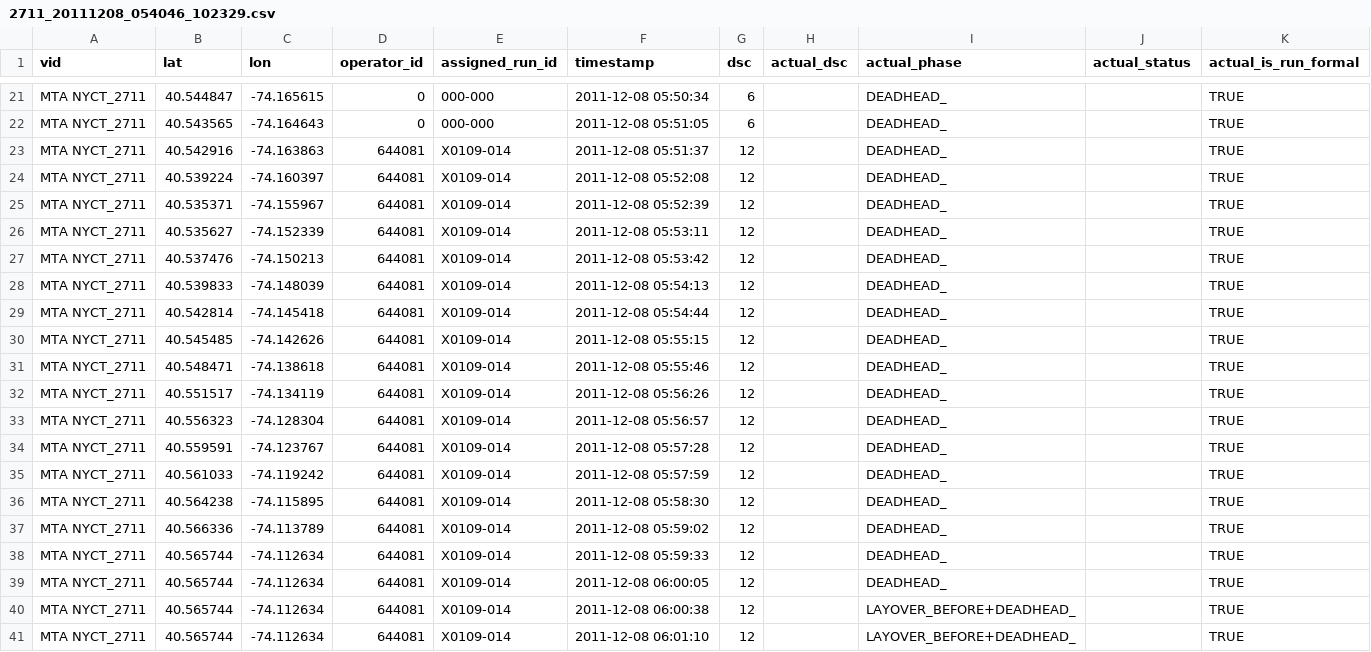
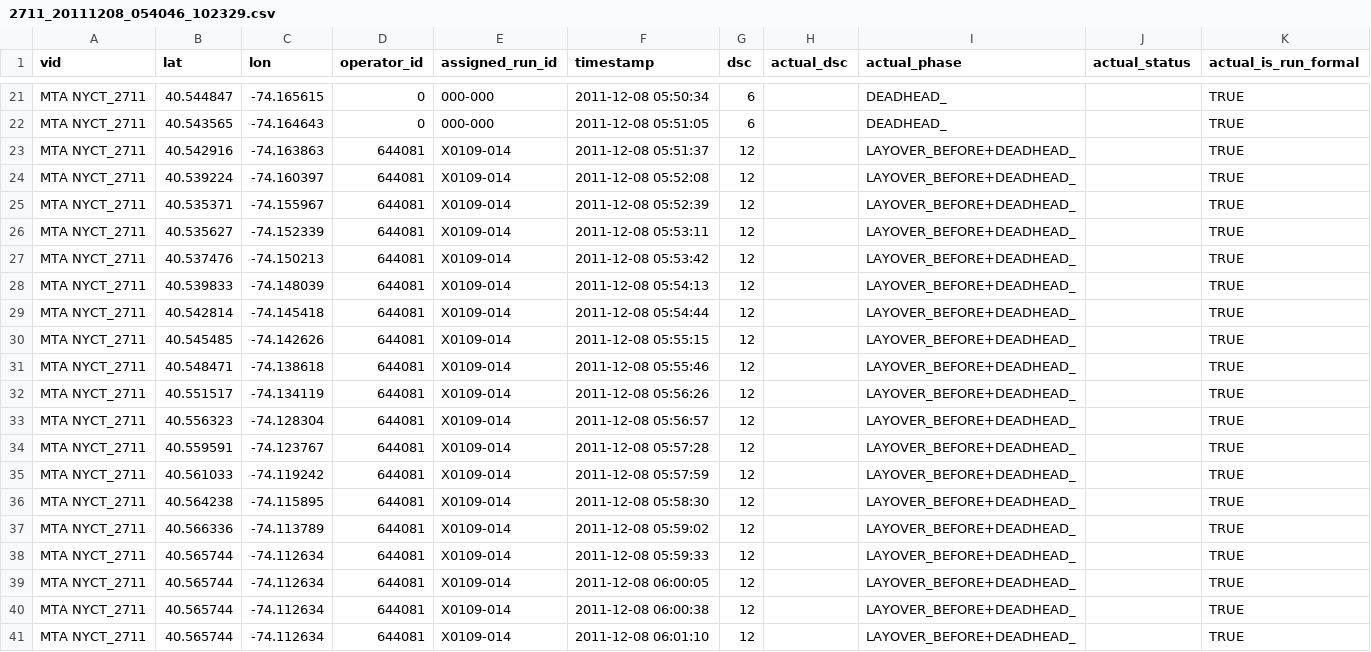
Before and after one commit to camsys/onebusaway-nyc, a CSV file: onebusaway-nyc-integration-tests/src/integration-test/resources/traces/2711_20111208_054046_102329.csv, drawn as a sheet; only a part is shown, gaps mark what is left out.

Commit message:
Reenabling test

```diff
--- a/onebusaway-nyc-integration-tests/src/integration-test/resources/traces/2711_20111208_054046_102329.csv
+++ b/onebusaway-nyc-integration-tests/src/integration-test/resources/traces/2711_20111208_054046_102329.csv
@@ -22,19 +22,19 @@ MTA NYCT_2711,40.544847,-74.165615,0,000-000,2011-12-08 05:50:34,6,,DEADHEAD_,,T
 MTA NYCT_2711,40.543565,-74.164643,0,000-000,2011-12-08 05:51:05,6,,DEADHEAD_,,TRUE
-MTA NYCT_2711,40.542916,-74.163863,644081,X0109-014,2011-12-08 05:51:37,12,,DEADHEAD_,,TRUE
-MTA NYCT_2711,40.539224,-74.160397,644081,X0109-014,2011-12-08 05:52:08,12,,DEADHEAD_,,TRUE
-MTA NYCT_2711,40.535371,-74.155967,644081,X0109-014,2011-12-08 05:52:39,12,,DEADHEAD_,,TRUE
-MTA NYCT_2711,40.535627,-74.152339,644081,X0109-014,2011-12-08 05:53:11,12,,DEADHEAD_,,TRUE
-MTA NYCT_2711,40.537476,-74.150213,644081,X0109-014,2011-12-08 05:53:42,12,,DEADHEAD_,,TRUE
-MTA NYCT_2711,40.539833,-74.148039,644081,X0109-014,2011-12-08 05:54:13,12,,DEADHEAD_,,TRUE
-MTA NYCT_2711,40.542814,-74.145418,644081,X0109-014,2011-12-08 05:54:44,12,,DEADHEAD_,,TRUE
-MTA NYCT_2711,40.545485,-74.142626,644081,X0109-014,2011-12-08 05:55:15,12,,DEADHEAD_,,TRUE
-MTA NYCT_2711,40.548471,-74.138618,644081,X0109-014,2011-12-08 05:55:46,12,,DEADHEAD_,,TRUE
-MTA NYCT_2711,40.551517,-74.134119,644081,X0109-014,2011-12-08 05:56:26,12,,DEADHEAD_,,TRUE
-MTA NYCT_2711,40.556323,-74.128304,644081,X0109-014,2011-12-08 05:56:57,12,,DEADHEAD_,,TRUE
-MTA NYCT_2711,40.559591,-74.123767,644081,X0109-014,2011-12-08 05:57:28,12,,DEADHEAD_,,TRUE
-MTA NYCT_2711,40.561033,-74.119242,644081,X0109-014,2011-12-08 05:57:59,12,,DEADHEAD_,,TRUE
-MTA NYCT_2711,40.564238,-74.115895,644081,X0109-014,2011-12-08 05:58:30,12,,DEADHEAD_,,TRUE
-MTA NYCT_2711,40.566336,-74.113789,644081,X0109-014,2011-12-08 05:59:02,12,,DEADHEAD_,,TRUE
-MTA NYCT_2711,40.565744,-74.112634,644081,X0109-014,2011-12-08 05:59:33,12,,DEADHEAD_,,TRUE
-MTA NYCT_2711,40.565744,-74.112634,644081,X0109-014,2011-12-08 06:00:05,12,,DEADHEAD_,,TRUE
+MTA NYCT_2711,40.542916,-74.163863,644081,X0109-014,2011-12-08 05:51:37,12,,LAYOVER_BEFORE+DEADHEAD_,,TRUE
+MTA NYCT_2711,40.539224,-74.160397,644081,X0109-014,2011-12-08 05:52:08,12,,LAYOVER_BEFORE+DEADHEAD_,,TRUE
+MTA NYCT_2711,40.535371,-74.155967,644081,X0109-014,2011-12-08 05:52:39,12,,LAYOVER_BEFORE+DEADHEAD_,,TRUE
+MTA NYCT_2711,40.535627,-74.152339,644081,X0109-014,2011-12-08 05:53:11,12,,LAYOVER_BEFORE+DEADHEAD_,,TRUE
+MTA NYCT_2711,40.537476,-74.150213,644081,X0109-014,2011-12-08 05:53:42,12,,LAYOVER_BEFORE+DEADHEAD_,,TRUE
+MTA NYCT_2711,40.539833,-74.148039,644081,X0109-014,2011-12-08 05:54:13,12,,LAYOVER_BEFORE+DEADHEAD_,,TRUE
+MTA NYCT_2711,40.542814,-74.145418,644081,X0109-014,2011-12-08 05:54:44,12,,LAYOVER_BEFORE+DEADHEAD_,,TRUE
+MTA NYCT_2711,40.545485,-74.142626,644081,X0109-014,2011-12-08 05:55:15,12,,LAYOVER_BEFORE+DEADHEAD_,,TRUE
+MTA NYCT_2711,40.548471,-74.138618,644081,X0109-014,2011-12-08 05:55:46,12,,LAYOVER_BEFORE+DEADHEAD_,,TRUE
+MTA NYCT_2711,40.551517,-74.134119,644081,X0109-014,2011-12-08 05:56:26,12,,LAYOVER_BEFORE+DEADHEAD_,,TRUE
+MTA NYCT_2711,40.556323,-74.128304,644081,X0109-014,2011-12-08 05:56:57,12,,LAYOVER_BEFORE+DEADHEAD_,,TRUE
+MTA NYCT_2711,40.559591,-74.123767,644081,X0109-014,2011-12-08 05:57:28,12,,LAYOVER_BEFORE+DEADHEAD_,,TRUE
+MTA NYCT_2711,40.561033,-74.119242,644081,X0109-014,2011-12-08 05:57:59,12,,LAYOVER_BEFORE+DEADHEAD_,,TRUE
+MTA NYCT_2711,40.564238,-74.115895,644081,X0109-014,2011-12-08 05:58:30,12,,LAYOVER_BEFORE+DEADHEAD_,,TRUE
+MTA NYCT_2711,40.566336,-74.113789,644081,X0109-014,2011-12-08 05:59:02,12,,LAYOVER_BEFORE+DEADHEAD_,,TRUE
+MTA NYCT_2711,40.565744,-74.112634,644081,X0109-014,2011-12-08 05:59:33,12,,LAYOVER_BEFORE+DEADHEAD_,,TRUE
+MTA NYCT_2711,40.565744,-74.112634,644081,X0109-014,2011-12-08 06:00:05,12,,LAYOVER_BEFORE+DEADHEAD_,,TRUE
 MTA NYCT_2711,40.565744,-74.112634,644081,X0109-014,2011-12-08 06:00:38,12,,LAYOVER_BEFORE+DEADHEAD_,,TRUE
```
Also changed, not shown: 1 other file.
